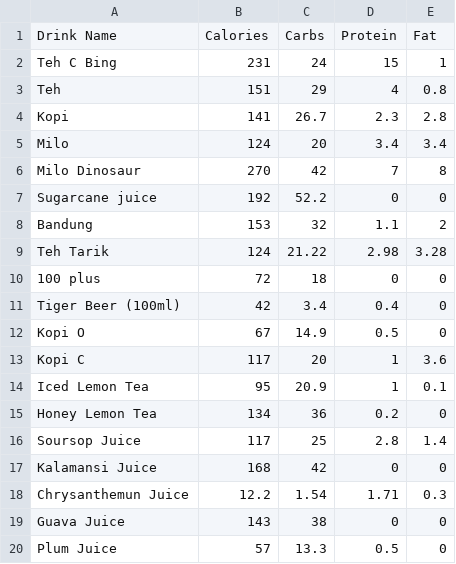
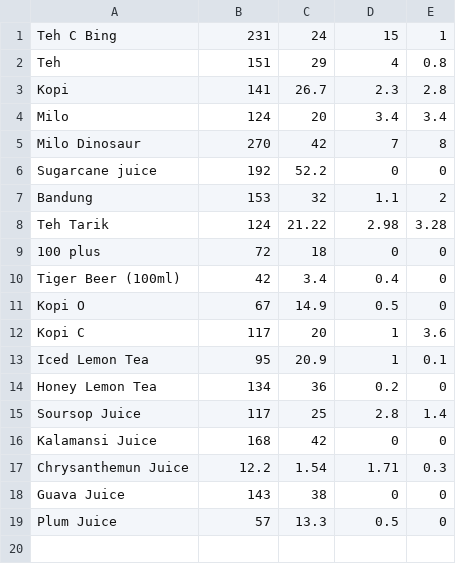
Before and after one commit to nus-cs2113-AY2324S2/tp, a CSV file: db/Drink_db.csv, drawn as a sheet.

```diff
--- a/db/Drink_db.csv
+++ b/db/Drink_db.csv
@@ -1,2 +1 @@
-Drink Name,Calories,Carbs,Protein,Fat
 Teh C Bing,231,24,15,1
```
Also changed, not shown: db/Meal_db.csv, 4 other files.
